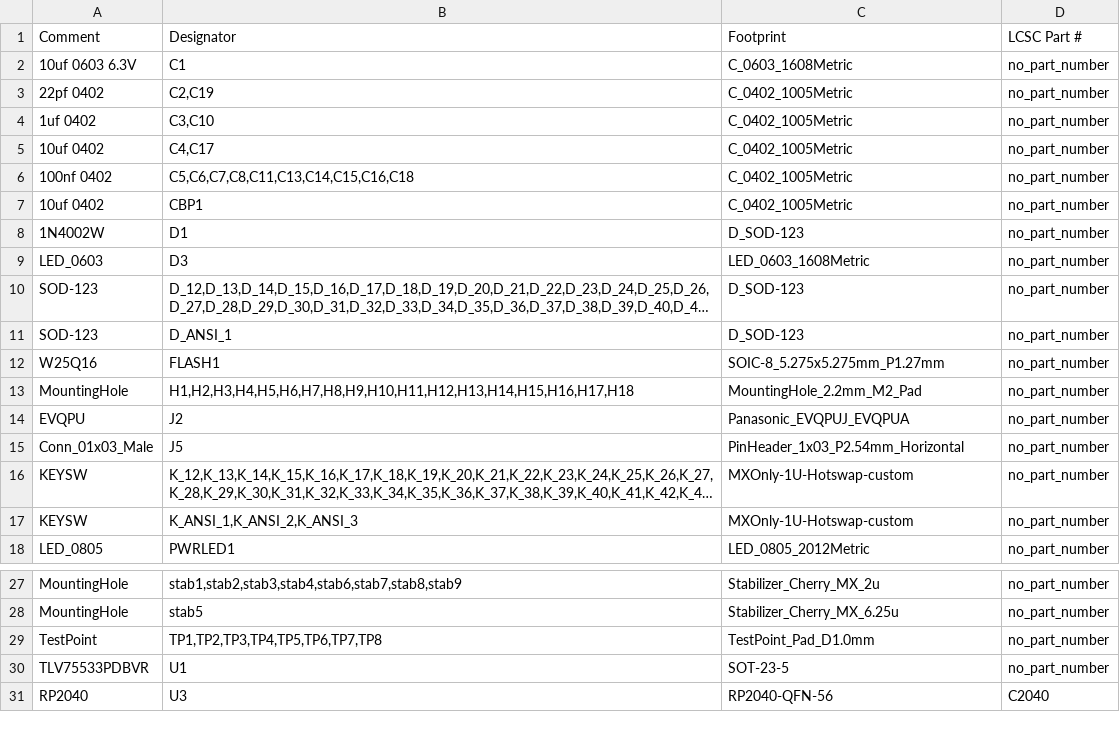
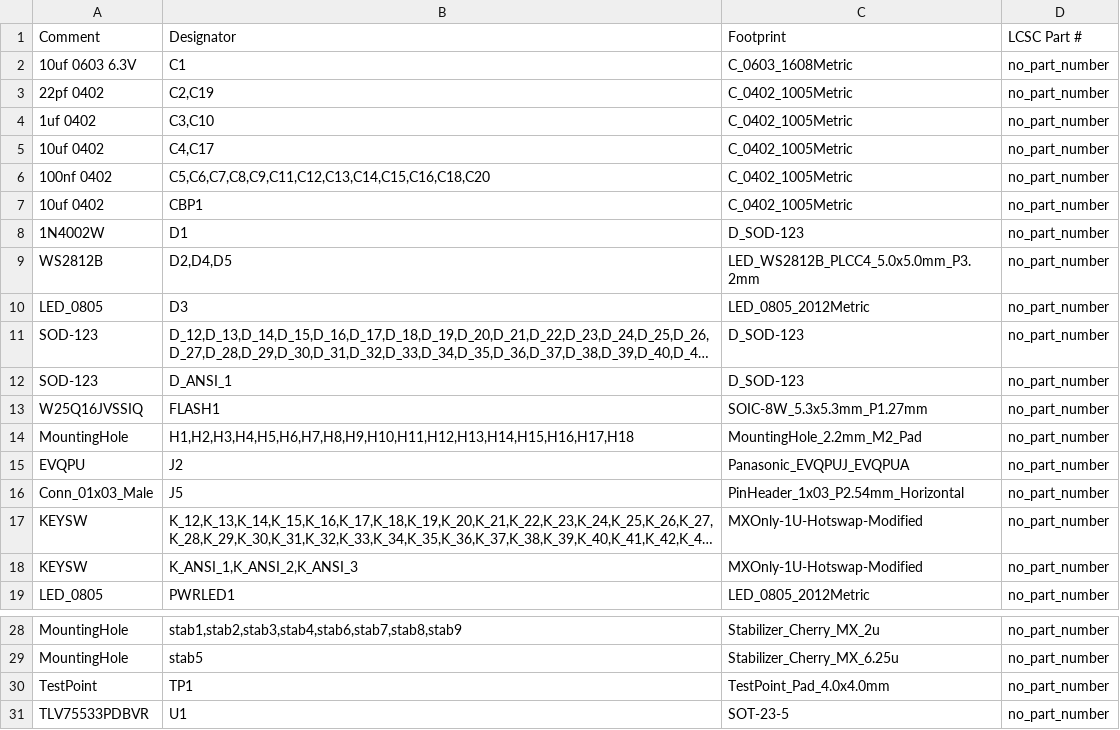
Before and after one commit to Envious-Data/Env-KB110ADR, a CSV file: MainPCB-RP2040/_out/EnvKB110ADR-RP2040_bom_jlc.csv, drawn as a sheet; only a part is shown, gaps mark what is left out; the shorter side is filled out with more unchanged rows; long unchanged cells end in …; addresses are those after the commit; the diff names each change by its address in the sheet, - before the commit and + after, or states it on an @@ line.

```diff
--- a/MainPCB-RP2040/_out/EnvKB110ADR-RP2040_bom_jlc.csv
+++ b/MainPCB-RP2040/_out/EnvKB110ADR-RP2040_bom_jlc.csv
-B6 (Designator): C5,C6,C7,C8,C11,C13,C14,C15,C16,C18
+B6 (Designator): C5,C6,C7,C8,C9,C11,C12,C13,C14,C15,C16,C18,C20
+row 9: WS2812B | D2,D4,D5 | LED_WS2812B_PLCC4_5.0x5.0mm_P3.2mm | no_part_number
-A10 (Comment): LED_0603
+A10 (Comment): LED_0805
-C10 (Footprint): LED_0603_1608Metric
+C10 (Footprint): LED_0805_2012Metric
-A13 (Comment): W25Q16
+A13 (Comment): W25Q16JVSSIQ
-C13 (Footprint): SOIC-8_5.275x5.275mm_P1.27mm
+C13 (Footprint): SOIC-8W_5.3x5.3mm_P1.27mm
-C17:C18 (Footprint): MXOnly-1U-Hotswap-custom
+C17:C18 (Footprint): MXOnly-1U-Hotswap-Modified
-B30 (Designator): TP1,TP2,TP3,TP4,TP5,TP6,TP7,TP8
+B30 (Designator): TP1
-C30 (Footprint): TestPoint_Pad_D1.0mm
+C30 (Footprint): TestPoint_Pad_4.0x4.0mm
```
Also changed, not shown: MainPCB-RP2040/_out/EnvKB110ADR-RP2040_cpl_jlc.csv, 7 other files.
